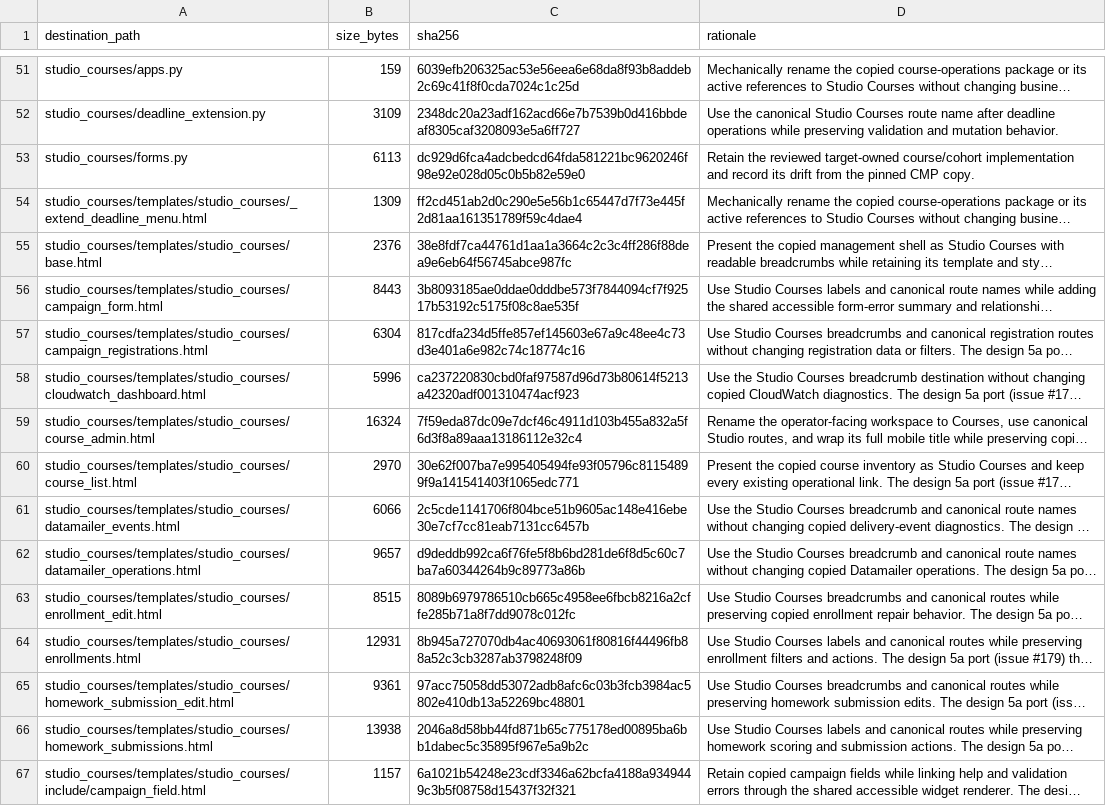
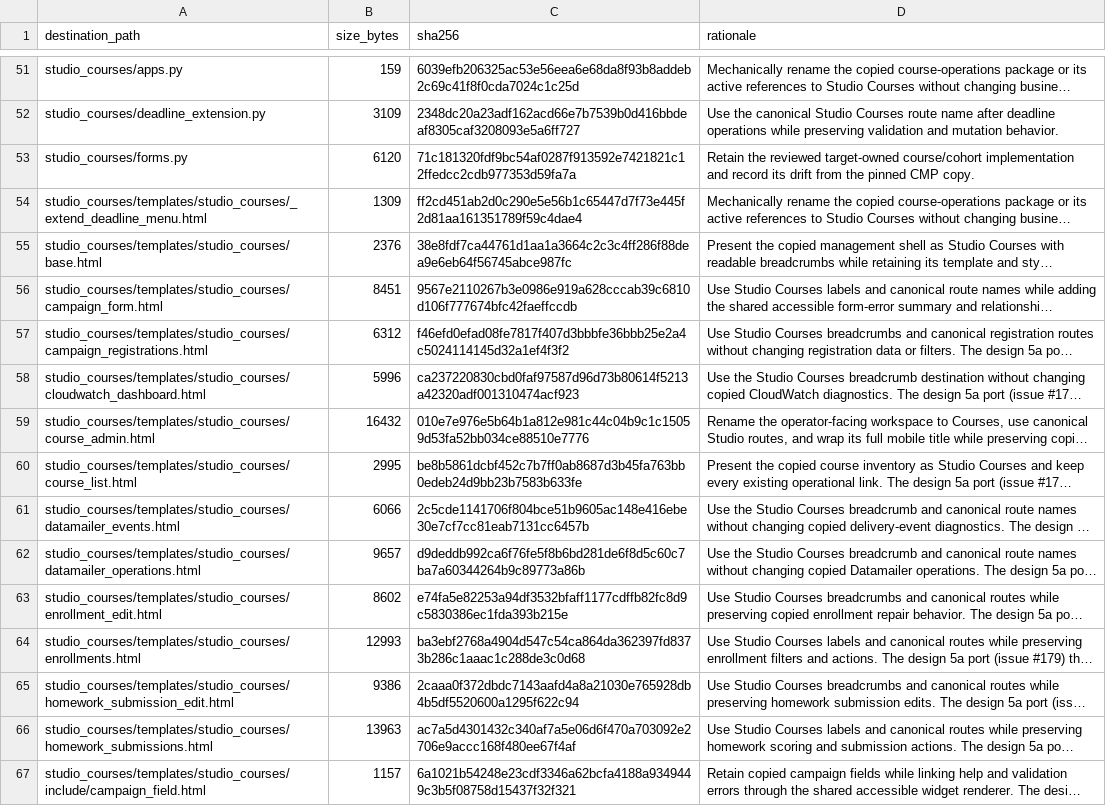
Before and after one commit to DataTalksClub/website, a TSV file: _docs/adoption/course-platform/integration-patched-files.tsv, drawn as a sheet; only a part is shown, gaps mark what is left out; long unchanged cells end in …; the diff covers the shown part only; the diff names each change by its address in the sheet, - before the commit and + after, or states it on an @@ line.

```diff
--- a/_docs/adoption/course-platform/integration-patched-files.tsv
+++ b/_docs/adoption/course-platform/integration-patched-files.tsv
-B53 (size_bytes): 6113
+B53 (size_bytes): 6120
-C53 (sha256): dc929d6fca4adcbedcd64fda581221bc9620246f98e92e028d05c0b5b82e59e0
+C53 (sha256): 71c181320fdf9bc54af0287f913592e7421821c12ffedcc2cdb977353d59fa7a
-B56 (size_bytes): 8443
+B56 (size_bytes): 8451
-C56 (sha256): 3b8093185ae0ddae0dddbe573f7844094cf7f92517b53192c5175f08c8ae535f
+C56 (sha256): 9567e2110267b3e0986e919a628cccab39c6810d106f777674bfc42faeffccdb
-B57 (size_bytes): 6304
+B57 (size_bytes): 6312
-C57 (sha256): 817cdfa234d5ffe857ef145603e67a9c48ee4c73d3e401a6e982c74c18774c16
+C57 (sha256): f46efd0efad08fe7817f407d3bbbfe36bbb25e2a4c5024114145d32a1ef4f3f2
-B59 (size_bytes): 16324
+B59 (size_bytes): 16432
-C59 (sha256): 7f59eda87dc09e7dcf46c4911d103b455a832a5f6d3f8a89aaa13186112e32c4
+C59 (sha256): 010e7e976e5b64b1a812e981c44c04b9c1c15059d53fa52bb034ce88510e7776
-B60 (size_bytes): 2970
+B60 (size_bytes): 2995
-C60 (sha256): 30e62f007ba7e995405494fe93f05796c81154899f9a141541403f1065edc771
+C60 (sha256): be8b5861dcbf452c7b7ff0ab8687d3b45fa763bb0edeb24d9bb23b7583b633fe
-B63 (size_bytes): 8515
+B63 (size_bytes): 8602
-C63 (sha256): 8089b6979786510cb665c4958ee6fbcb8216a2cffe285b71a8f7dd9078c012fc
+C63 (sha256): e74fa5e82253a94df3532bfaff1177cdffb82fc8d9c5830386ec1fda393b215e
-B64 (size_bytes): 12931
+B64 (size_bytes): 12993
-C64 (sha256): 8b945a727070db4ac40693061f80816f44496fb88a52c3cb3287ab3798248f09
+C64 (sha256): ba3ebf2768a4904d547c54ca864da362397fd8373b286c1aaac1c288de3c0d68
-B65 (size_bytes): 9361
+B65 (size_bytes): 9386
-C65 (sha256): 97acc75058dd53072adb8afc6c03b3fcb3984ac5802e410db13a52269bc48801
+C65 (sha256): 2caaa0f372dbdc7143aafd4a8a21030e765928db4b5df5520600a1295f622c94
-B66 (size_bytes): 13938
+B66 (size_bytes): 13963
-C66 (sha256): 2046a8d58bb44fd871b65c775178ed00895ba6bb1dabec5c35895f967e5a9b2c
+C66 (sha256): ac7a5d4301432c340af7a5e06d6f470a703092e2706e9accc168f480ee67f4af
```
Also changed, not shown: 4 added rows and 48 edited cells elsewhere in this file.
